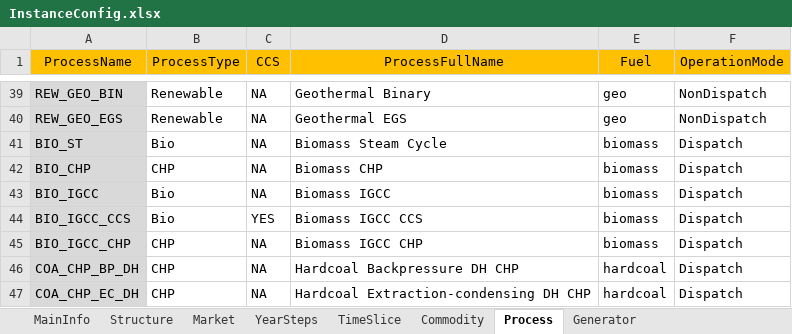
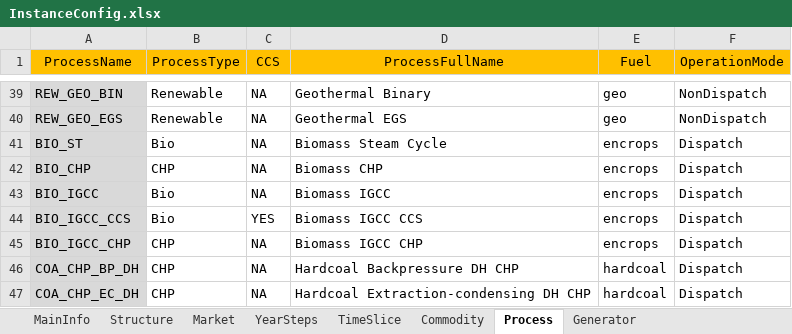
Before and after one commit to chengtachu/MUSE_PSM, an Excel workbook: Data/InstanceConfig.xlsx, sheet Process, drawn as a sheet; only a part is shown, gaps mark what is left out; values as stored, in another font and other column widths than the file's, no borders; the diff names each change by its address in the sheet, - before the commit and + after, or states it on an @@ line.

```diff
--- a/Data/InstanceConfig.xlsx (sheet Process)
+++ b/Data/InstanceConfig.xlsx (sheet Process)
-E41:E45 (Fuel): biomass
+E41:E45 (Fuel): encrops
```
Also changed, not shown: 6 other files.
